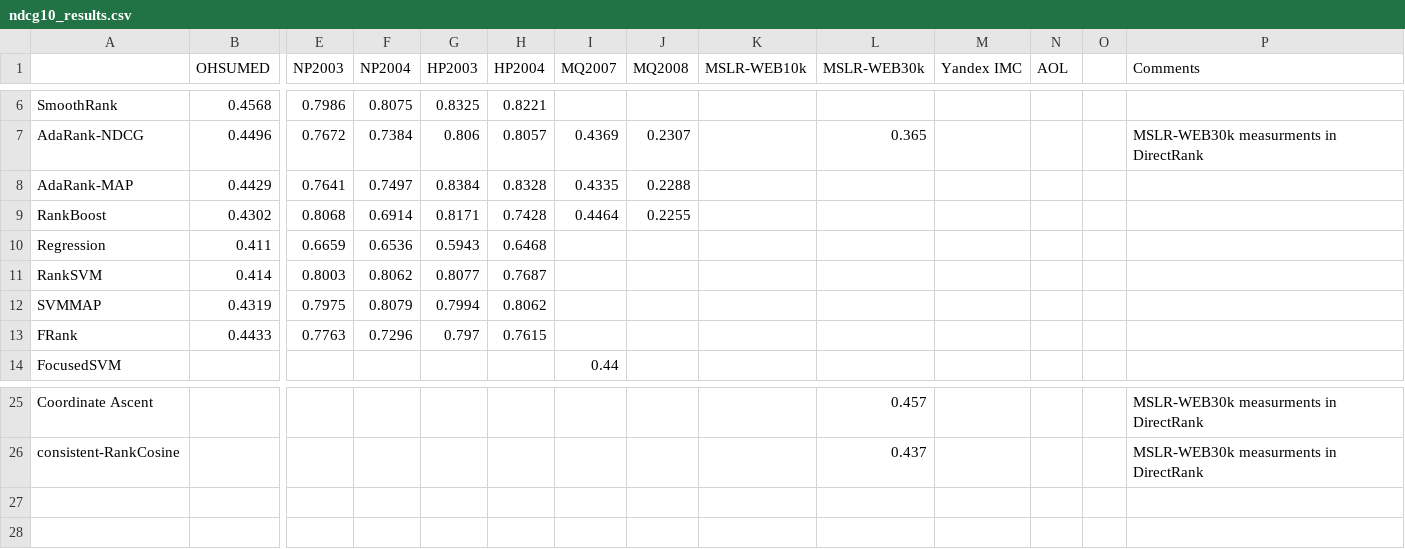
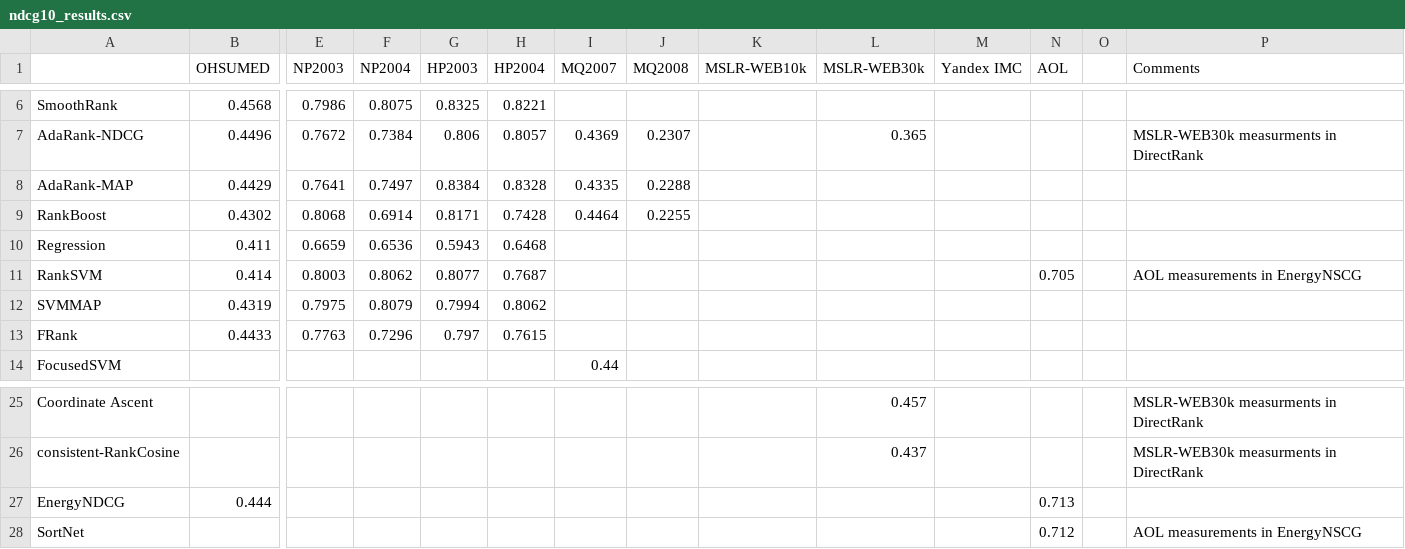
Before and after one commit to TaXxER/Afstuderen, a CSV file: method_selection/ndcg10_results.csv, drawn as a sheet; only a part is shown, gaps mark what is left out; rows hold the shown columns only; the diff names each change by its address in the sheet, - before the commit and + after, or states it on an @@ line.

Commit message:
letor 3.0 tm EnergyNDCG

```diff
--- a/method_selection/ndcg10_results.csv
+++ b/method_selection/ndcg10_results.csv
-N11 (AOL): (empty)
+N11 (AOL): 0.705
-P11 (Comments): (empty)
+P11 (Comments): AOL measurements in EnergyNSCG
+row 27: EnergyNDCG | 0.444 |  |  |  |  |  |  |  |  |  | 0.713
+row 28: SortNet |  |  |  |  |  |  |  |  |  |  | 0.712 |  | AOL measurements in EnergyNSCG
```
Also changed, not shown: method_selection/ndch5_results.csv.
